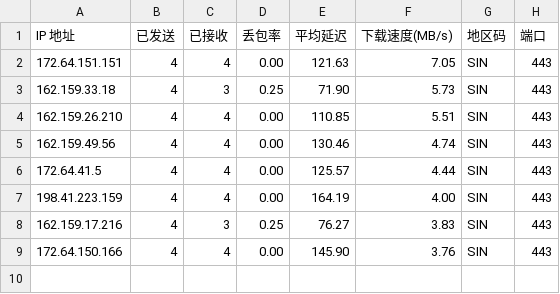
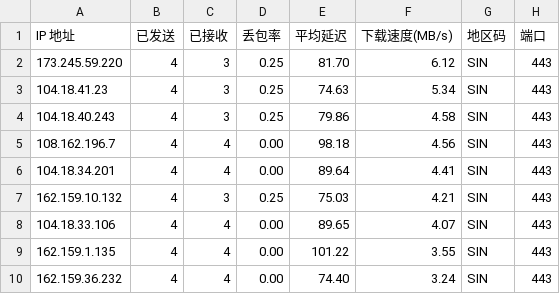
Before and after one commit to xm0786114-bot/cf-speedtest-data, a CSV file: result.csv, drawn as a sheet.

Commit message:
Auto update CSV: 2026-08-18 00:45:00

```diff
--- a/result.csv
+++ b/result.csv
@@ -1,9 +1,10 @@
 IP 地址,已发送,已接收,丢包率,平均延迟,下载速度(MB/s),地区码,端口
-172.64.151.151,4,4,0.00,121.63,7.05,SIN,443
-162.159.33.18,4,3,0.25,71.90,5.73,SIN,443
-162.159.26.210,4,4,0.00,110.85,5.51,SIN,443
-162.159.49.56,4,4,0.00,130.46,4.74,SIN,443
-172.64.41.5,4,4,0.00,125.57,4.44,SIN,443
-198.41.223.159,4,4,0.00,164.19,4.00,SIN,443
-162.159.17.216,4,3,0.25,76.27,3.83,SIN,443
-172.64.150.166,4,4,0.00,145.90,3.76,SIN,443
+173.245.59.220,4,3,0.25,81.70,6.12,SIN,443
+104.18.41.23,4,3,0.25,74.63,5.34,SIN,443
+104.18.40.243,4,3,0.25,79.86,4.58,SIN,443
+108.162.196.7,4,4,0.00,98.18,4.56,SIN,443
+104.18.34.201,4,4,0.00,89.64,4.41,SIN,443
+162.159.10.132,4,3,0.25,75.03,4.21,SIN,443
+104.18.33.106,4,4,0.00,89.65,4.07,SIN,443
+162.159.1.135,4,4,0.00,101.22,3.55,SIN,443
+162.159.36.232,4,4,0.00,74.40,3.24,SIN,443
```
